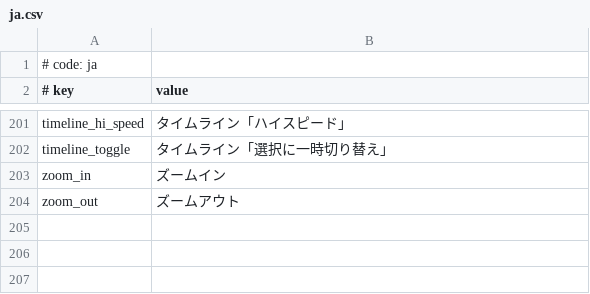
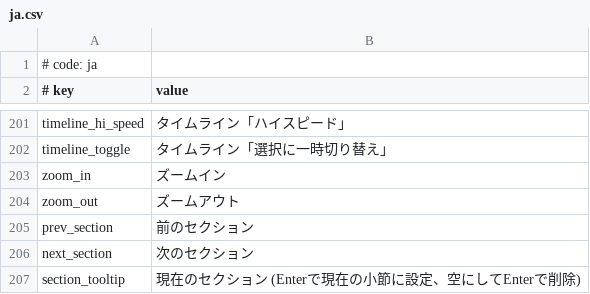
Before and after one commit to andandia/MikuMikuWorld, a CSV file: MikuMikuWorld/res/i18n/ja.csv, drawn as a sheet; only a part is shown, gaps mark what is left out.

```diff
--- a/MikuMikuWorld/res/i18n/ja.csv
+++ b/MikuMikuWorld/res/i18n/ja.csv
@@ -204 +204,4 @@ zoom_in, ズームイン
 zoom_out, ズームアウト
+prev_section,前のセクション
+next_section,次のセクション
+section_tooltip,現在のセクション (Enterで現在の小節に設定、空にしてEnterで削除)
```
Also changed, not shown: 4 other files.
